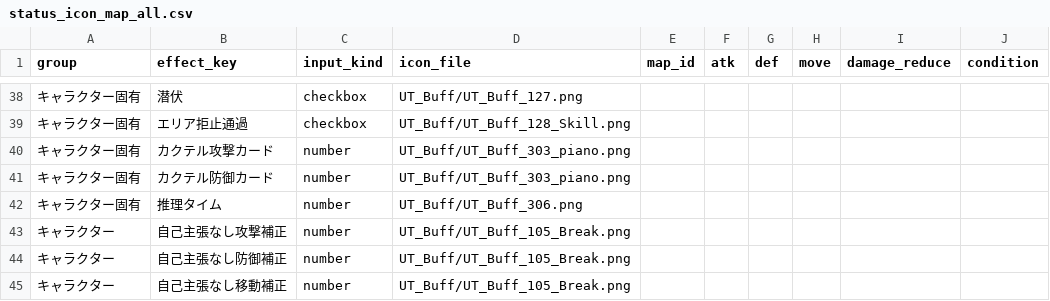
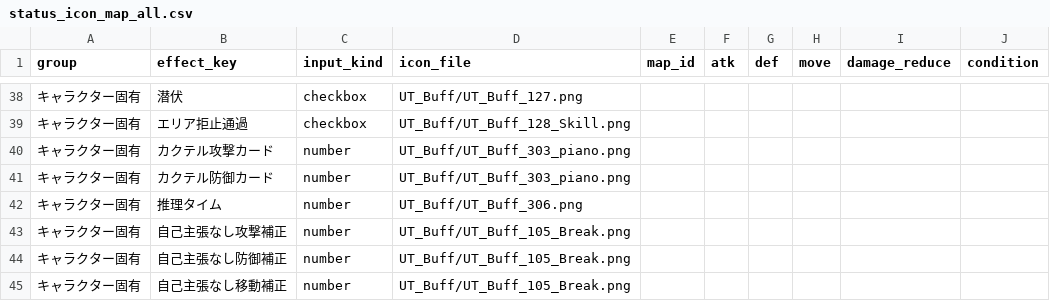
Before and after one commit to Kanoton/damage-calculator, a CSV file: csv/status_icon_map_all.csv, drawn as a sheet; only a part is shown, gaps mark what is left out.

Commit message:
Verify movement text and align icon mapping group

```diff
--- a/csv/status_icon_map_all.csv
+++ b/csv/status_icon_map_all.csv
@@ -42,4 +42,4 @@ group,effect_key,input_kind,icon_file,map_id,atk,def,move,damage_reduce,conditio
 キャラクター固有,推理タイム,number,UT_Buff/UT_Buff_306.png
-キャラクター,自己主張なし攻撃補正,number,UT_Buff/UT_Buff_105_Break.png
-キャラクター,自己主張なし防御補正,number,UT_Buff/UT_Buff_105_Break.png
-キャラクター,自己主張なし移動補正,number,UT_Buff/UT_Buff_105_Break.png
+キャラクター固有,自己主張なし攻撃補正,number,UT_Buff/UT_Buff_105_Break.png
+キャラクター固有,自己主張なし防御補正,number,UT_Buff/UT_Buff_105_Break.png
+キャラクター固有,自己主張なし移動補正,number,UT_Buff/UT_Buff_105_Break.png
```
Also changed, not shown: 2 other files.
